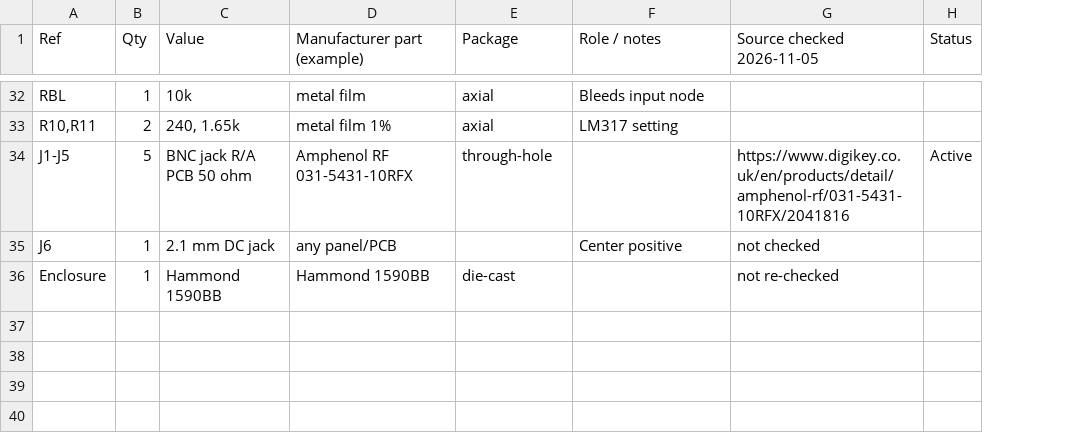
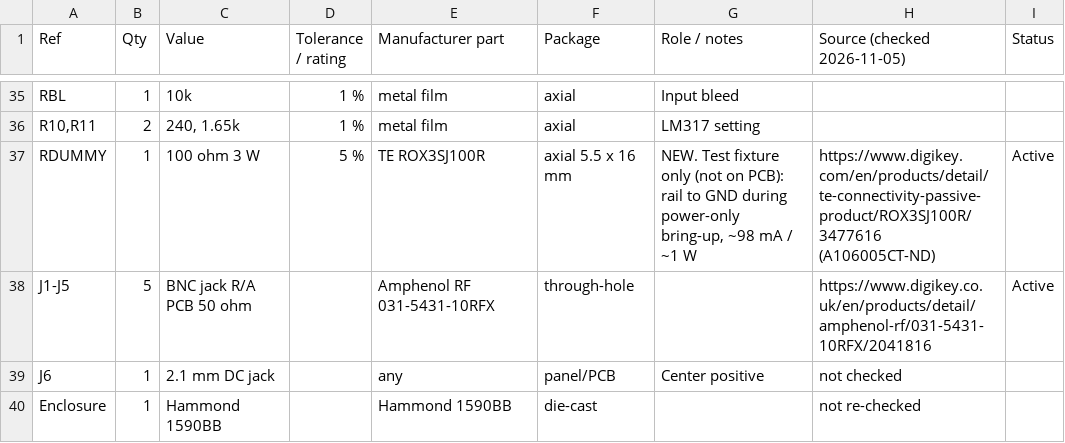
Before and after one commit to K2AAM/HF-Receive-Multicoupler-, a CSV file: hardware/BOM_revB.csv, drawn as a sheet; only a part is shown, gaps mark what is left out; removed rows and columns are numbered as before the commit, all else as after; the diff covers the shown part only; the diff names each change by its address in the sheet, - before the commit and + after, or states it on an @@ line.

```diff
--- a/hardware/BOM_revB.csv
+++ b/hardware/BOM_revB.csv
+column D (Tolerance / rating), rows 35-36: 1 % | 1 %
-column G (Source checked 2026-11-05), rows 34-36: https://www.digikey.co.uk/en/products/detail/amphenol-rf/031-5431-10RFX/2041816 | not checked | not re-checked
+column H (Source (checked 2026-11-05)), rows 38-40: https://www.digikey.co.uk/en/products/detail/amphenol-rf/031-5431-10RFX/2041816 | not checked | not re-checked
-E1: Manufacturer part (example)
+E1: Manufacturer part
-G35 (Role / notes): Bleeds input node
+G35 (Role / notes): Input bleed
-E36 (Manufacturer part): metal film 1%
+E36 (Manufacturer part): metal film
+row 37: RDUMMY | 1 | 100 ohm 3 W | 5 % | TE ROX3SJ100R | axial 5.5 x 16 mm | NEW. Test fixture only (not on PCB): rail to GND during power-only bring-up, ~98 mA / ~1 W | https://www.digikey.com/en/products/detail/te-connectivity-passive-product/ROX3SJ100R/3477616 (A106005CT-ND) | Active
-E39 (Manufacturer part): any panel/PCB
+E39 (Manufacturer part): any
-F39 (Package): (empty)
+F39 (Package): panel/PCB
```
Also changed, not shown: 3 added rows and 62 edited cells elsewhere in this file, 55 other files.
